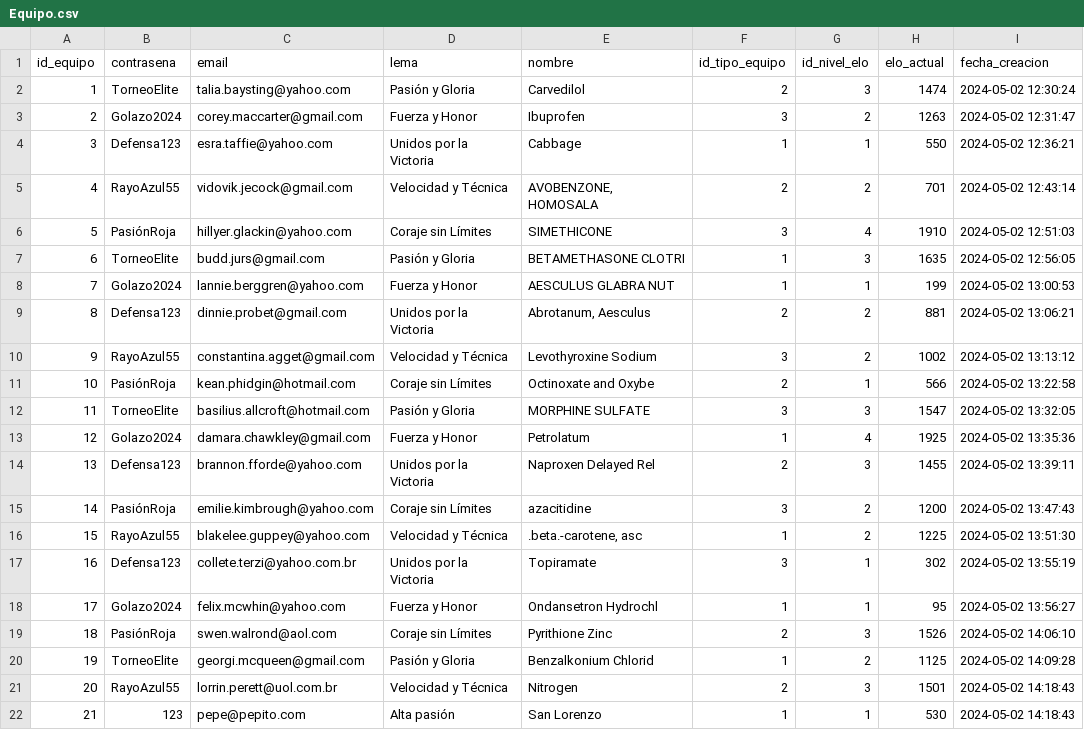
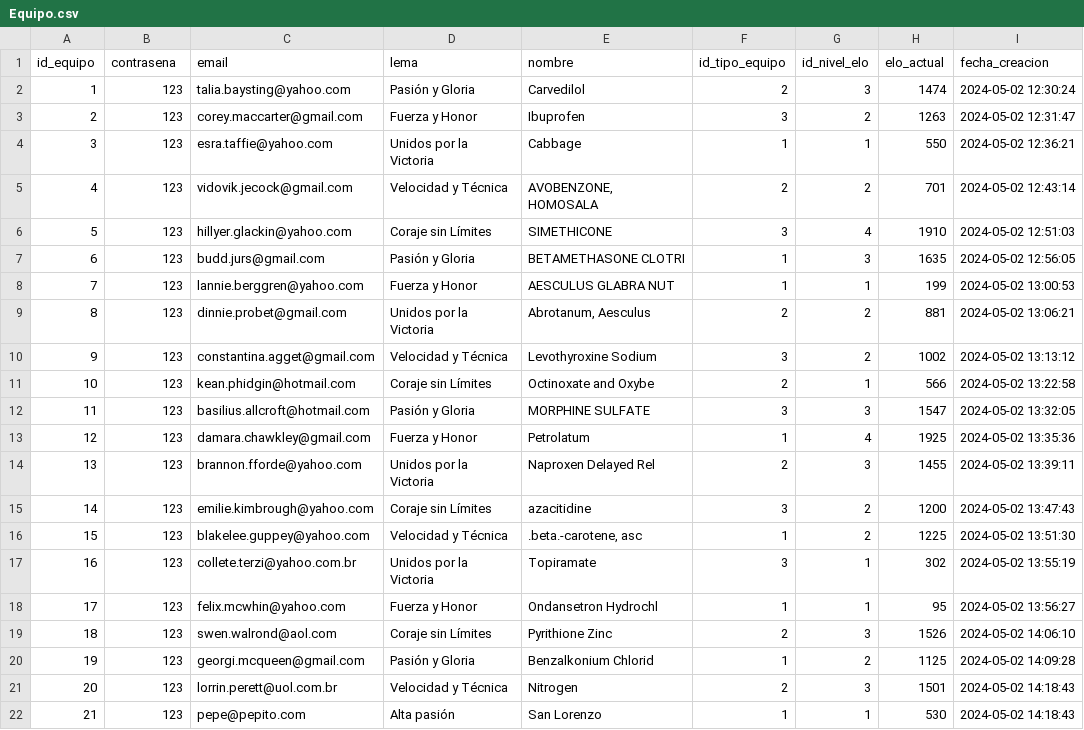
Before and after one commit to pfrovdev/matchmaking-futbol-paw, a CSV file: src/Deploy_database/data/Equipo.csv, drawn as a sheet; only a part is shown; the diff names each change by its address in the sheet, - before the commit and + after, or states it on an @@ line.

```diff
--- a/src/Deploy_database/data/Equipo.csv
+++ b/src/Deploy_database/data/Equipo.csv
-B2 (contrasena): TorneoElite
+B2 (contrasena): 123
-B3 (contrasena): Golazo2024
+B3 (contrasena): 123
-B4 (contrasena): Defensa123
+B4 (contrasena): 123
-B5 (contrasena): RayoAzul55
+B5 (contrasena): 123
-B6 (contrasena): PasiónRoja
+B6 (contrasena): 123
-B7 (contrasena): TorneoElite
+B7 (contrasena): 123
-B8 (contrasena): Golazo2024
+B8 (contrasena): 123
-B9 (contrasena): Defensa123
+B9 (contrasena): 123
-B10 (contrasena): RayoAzul55
+B10 (contrasena): 123
-B11 (contrasena): PasiónRoja
+B11 (contrasena): 123
-B12 (contrasena): TorneoElite
+B12 (contrasena): 123
-B13 (contrasena): Golazo2024
+B13 (contrasena): 123
-B14 (contrasena): Defensa123
+B14 (contrasena): 123
-B15 (contrasena): PasiónRoja
+B15 (contrasena): 123
-B16 (contrasena): RayoAzul55
+B16 (contrasena): 123
-B17 (contrasena): Defensa123
+B17 (contrasena): 123
-B18 (contrasena): Golazo2024
+B18 (contrasena): 123
-B19 (contrasena): PasiónRoja
+B19 (contrasena): 123
-B20 (contrasena): TorneoElite
+B20 (contrasena): 123
-B21 (contrasena): RayoAzul55
+B21 (contrasena): 123
```
Also changed, not shown: 8 other files.
